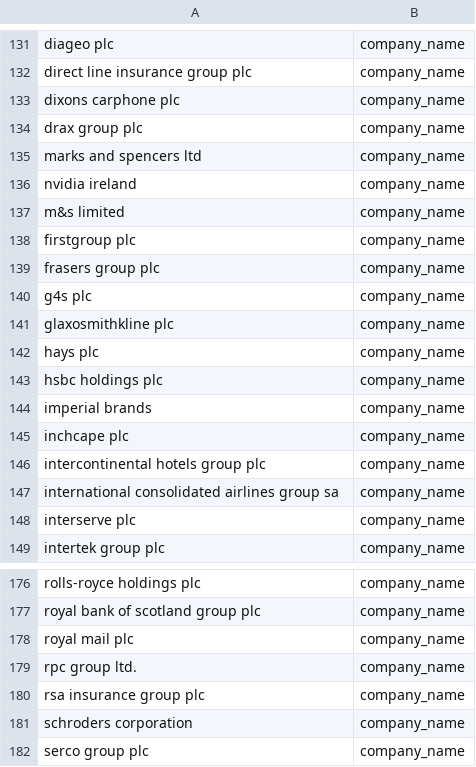
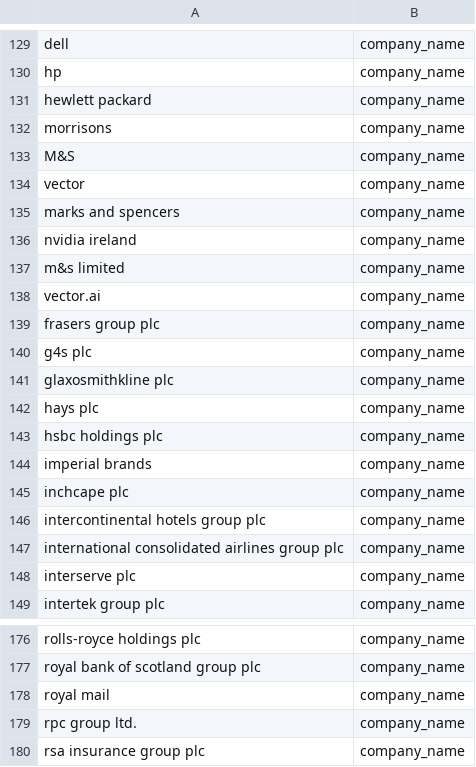
Before and after one commit to priyank9320/nerd_project, a CSV file: entity_classifier/datafile_lstm.csv, drawn as a sheet; only a part is shown, gaps mark what is left out; the shorter side is filled out with more unchanged rows; addresses are those after the commit; the diff covers the shown part only; the diff names each change by its address in the sheet, - before the commit and + after, or states it on an @@ line.

Commit message:
using google serp api to make  company_grouper tolerant to variations in name

```diff
--- a/entity_classifier/datafile_lstm.csv
+++ b/entity_classifier/datafile_lstm.csv
-A129: diageo plc
+A129: dell
+row 130: hp | company_name
-A131: direct line insurance group plc
+A131: hewlett packard
-A132: dixons carphone plc
+A132: morrisons
+row 133: M&S | company_name
-A134: drax group plc
+A134: vector
-A135: marks and spencers ltd
+A135: marks and spencers
-A138: firstgroup plc
+A138: vector.ai
-A147: international consolidated airlines group sa
+A147: international consolidated airlines group plc
-A178: royal mail plc
+A178: royal mail
```
Also changed, not shown: 4 added rows, 6 removed rows and 23 edited cells elsewhere in this file, 2 other files.
